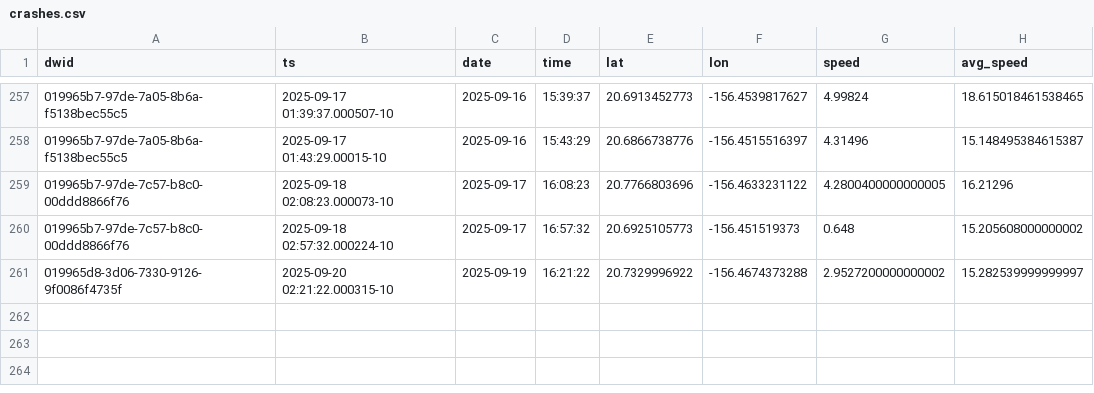
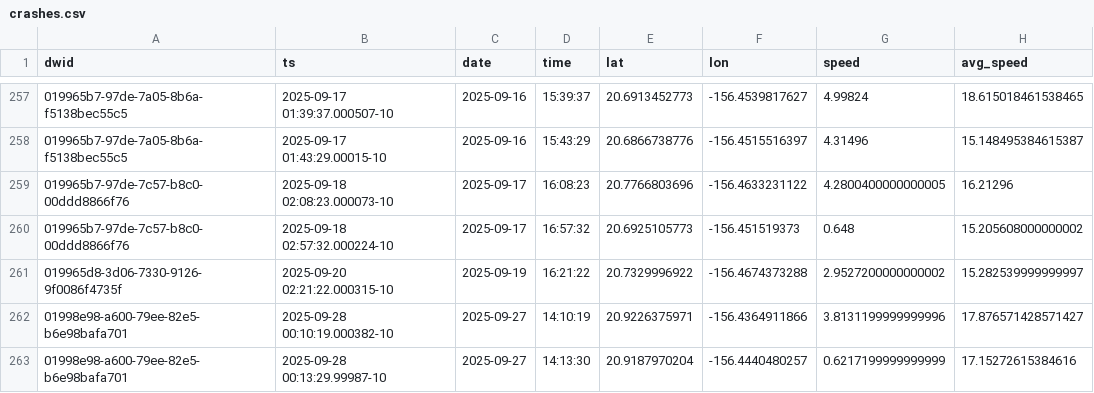
Before and after one commit to dustin/dwp, a CSV file: web/src/crashes.csv, drawn as a sheet; only a part is shown, gaps mark what is left out.

```diff
--- a/web/src/crashes.csv
+++ b/web/src/crashes.csv
@@ -261 +261,3 @@ dwid,ts,date,time,lat,lon,speed,avg_speed
 019965d8-3d06-7330-9126-9f0086f4735f,2025-09-20 02:21:22.000315-10,2025-09-19,16:21:22,20.7329996922,-156.4674373288,2.9527200000000002,15.282539999999997
+01998e98-a600-79ee-82e5-b6e98bafa701,2025-09-28 00:10:19.000382-10,2025-09-27,14:10:19,20.9226375971,-156.4364911866,3.8131199999999996,17.876571428571427
+01998e98-a600-79ee-82e5-b6e98bafa701,2025-09-28 00:13:29.99987-10,2025-09-27,14:13:30,20.9187970204,-156.4440480257,0.6217199999999999,17.15272615384616
```
Also changed, not shown: web/src/runs.csv.
